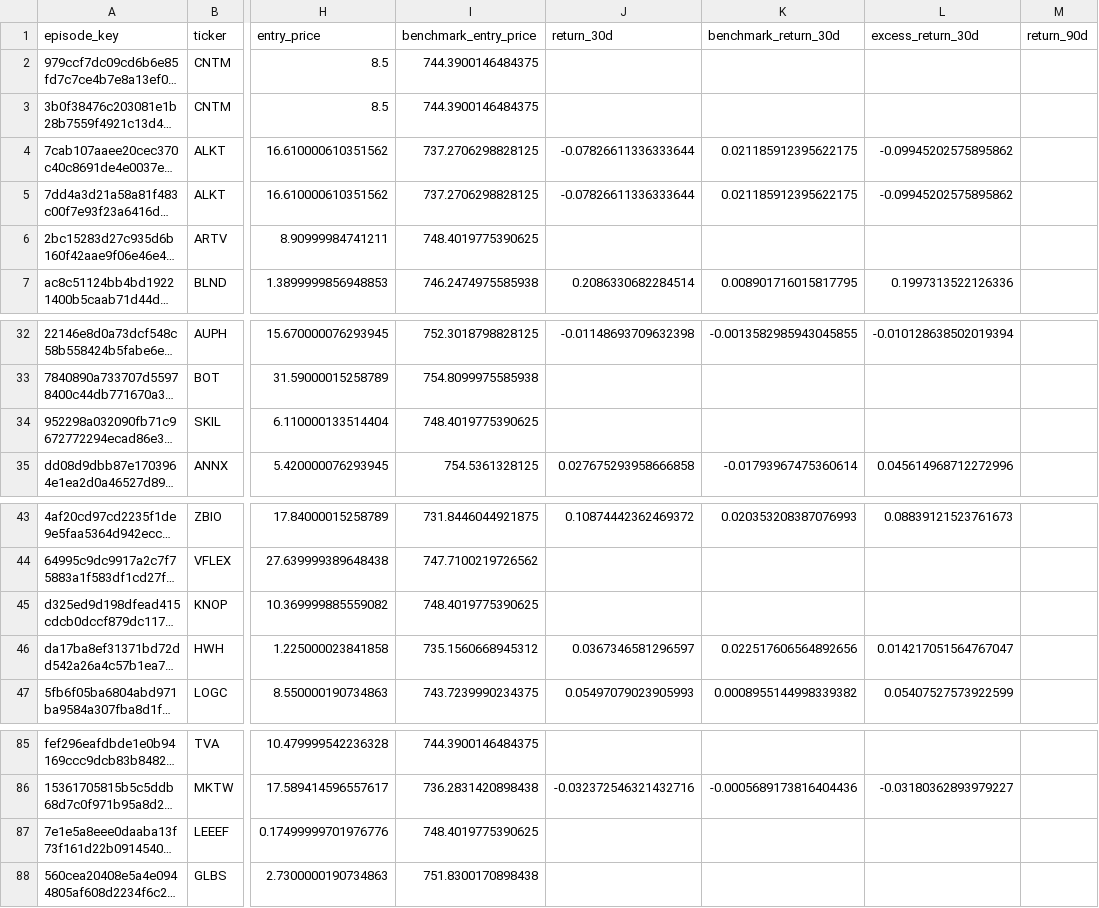
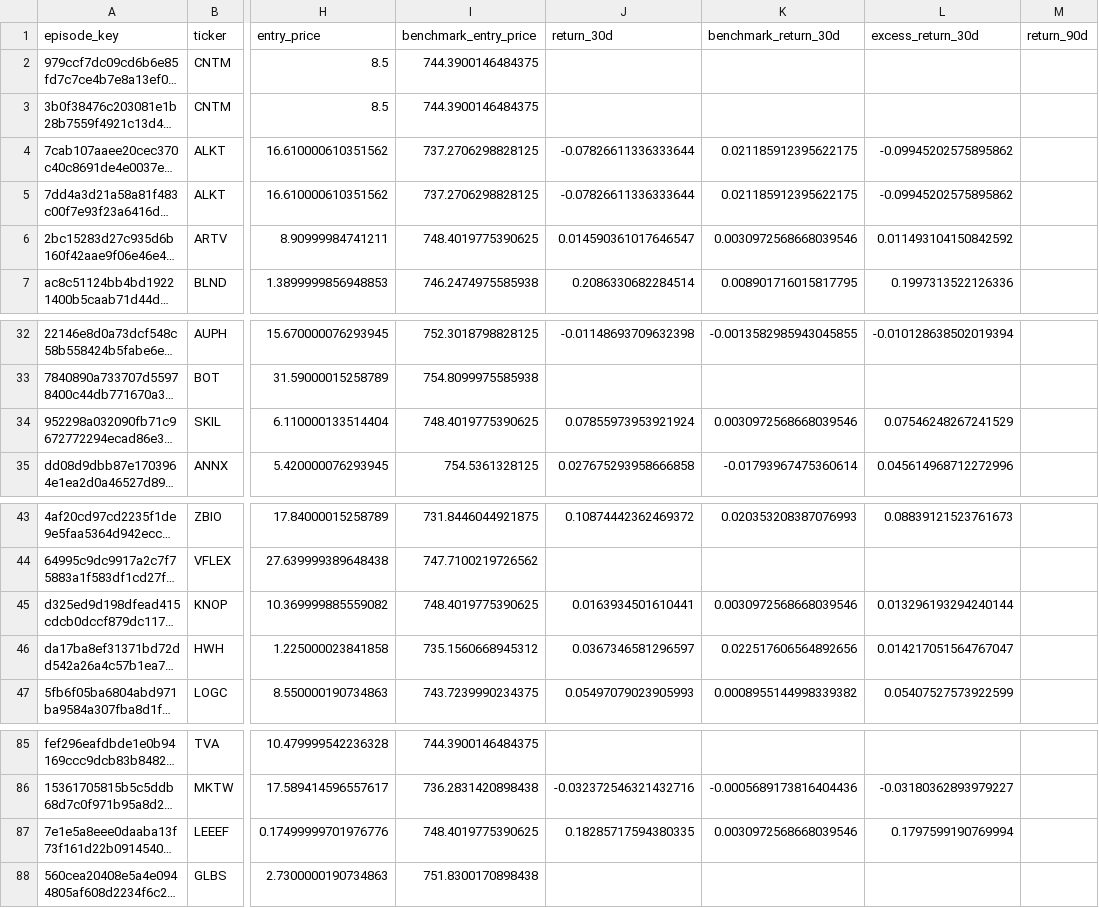
Before and after one commit to mrshu/openinsider-notifier, a CSV file: data/live/sec_daily/candidate_forward_returns.csv, drawn as a sheet; only a part is shown, gaps mark what is left out; long unchanged cells end in …; the diff names each change by its address in the sheet, - before the commit and + after, or states it on an @@ line.

```diff
--- a/data/live/sec_daily/candidate_forward_returns.csv
+++ b/data/live/sec_daily/candidate_forward_returns.csv
-J6 (return_30d): (empty)
+J6 (return_30d): 0.014590361017646547
-K6 (benchmark_return_30d): (empty)
+K6 (benchmark_return_30d): 0.0030972568668039546
-L6 (excess_return_30d): (empty)
+L6 (excess_return_30d): 0.011493104150842592
-J34 (return_30d): (empty)
+J34 (return_30d): 0.07855973953921924
-K34 (benchmark_return_30d): (empty)
+K34 (benchmark_return_30d): 0.0030972568668039546
-L34 (excess_return_30d): (empty)
+L34 (excess_return_30d): 0.07546248267241529
-J45 (return_30d): (empty)
+J45 (return_30d): 0.0163934501610441
-K45 (benchmark_return_30d): (empty)
+K45 (benchmark_return_30d): 0.0030972568668039546
-L45 (excess_return_30d): (empty)
+L45 (excess_return_30d): 0.013296193294240144
-J87 (return_30d): (empty)
+J87 (return_30d): 0.18285717594380335
-K87 (benchmark_return_30d): (empty)
+K87 (benchmark_return_30d): 0.0030972568668039546
-L87 (excess_return_30d): (empty)
+L87 (excess_return_30d): 0.1797599190769994
```
Also changed, not shown: data/live/sec_daily/candidate_history.csv, data/live/sec_daily/eligible_purchase_history.csv, 12 other files.
